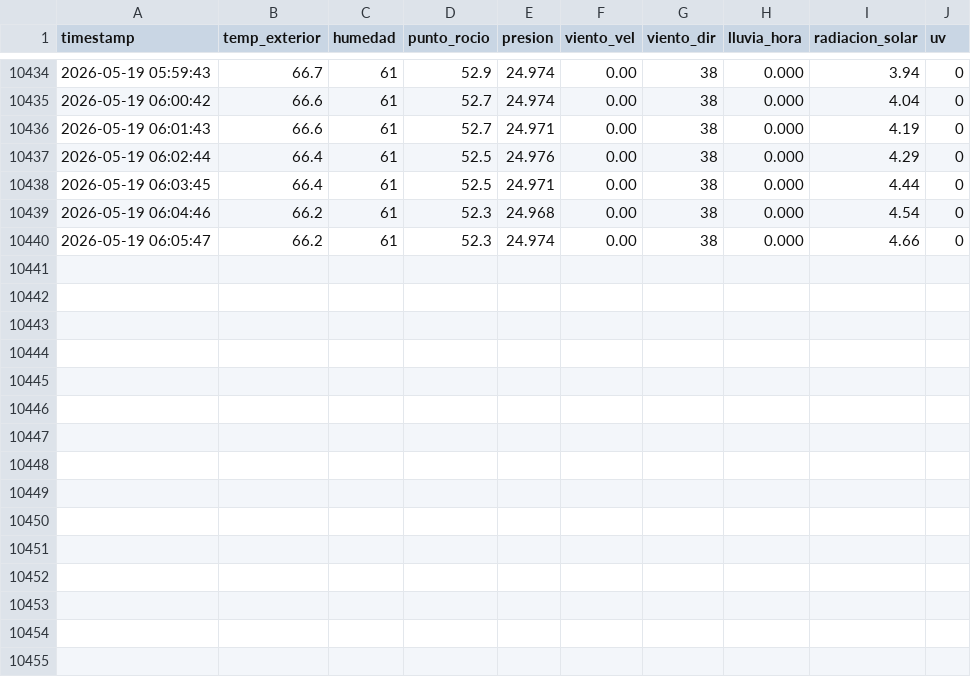
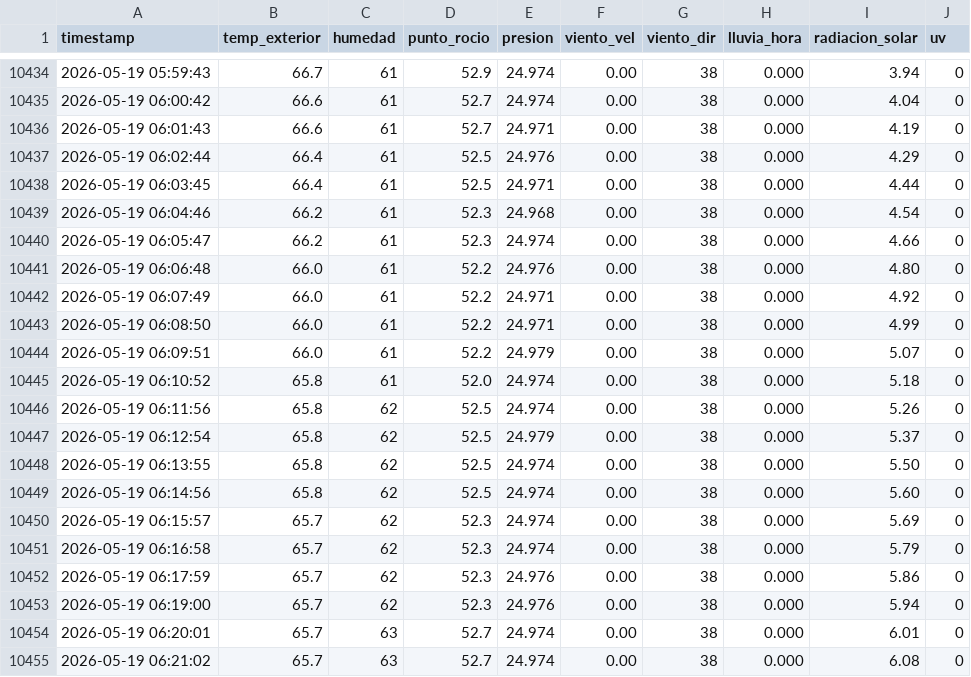
Before and after one commit to EdwinKestler/awa05-telemetria, a CSV file: data/raw/clima_raw.csv, drawn as a sheet; only a part is shown, gaps mark what is left out.

Commit message:
Actualizacion automatica 2026-05-19 06:21:15

```diff
--- a/data/raw/clima_raw.csv
+++ b/data/raw/clima_raw.csv
@@ -10440 +10440,16 @@ timestamp,temp_exterior,humedad,punto_rocio,presion,viento_vel,viento_dir,lluvia
 2026-05-19 06:05:47,66.2,61,52.3,24.974,0.00,38,0.000,4.66,0
+2026-05-19 06:06:48,66.0,61,52.2,24.976,0.00,38,0.000,4.80,0
+2026-05-19 06:07:49,66.0,61,52.2,24.971,0.00,38,0.000,4.92,0
+2026-05-19 06:08:50,66.0,61,52.2,24.971,0.00,38,0.000,4.99,0
+2026-05-19 06:09:51,66.0,61,52.2,24.979,0.00,38,0.000,5.07,0
+2026-05-19 06:10:52,65.8,61,52.0,24.974,0.00,38,0.000,5.18,0
+2026-05-19 06:11:56,65.8,62,52.5,24.974,0.00,38,0.000,5.26,0
+2026-05-19 06:12:54,65.8,62,52.5,24.979,0.00,38,0.000,5.37,0
+2026-05-19 06:13:55,65.8,62,52.5,24.974,0.00,38,0.000,5.50,0
+2026-05-19 06:14:56,65.8,62,52.5,24.974,0.00,38,0.000,5.60,0
+2026-05-19 06:15:57,65.7,62,52.3,24.974,0.00,38,0.000,5.69,0
+2026-05-19 06:16:58,65.7,62,52.3,24.974,0.00,38,0.000,5.79,0
+2026-05-19 06:17:59,65.7,62,52.3,24.976,0.00,38,0.000,5.86,0
+2026-05-19 06:19:00,65.7,62,52.3,24.976,0.00,38,0.000,5.94,0
+2026-05-19 06:20:01,65.7,63,52.7,24.974,0.00,38,0.000,6.01,0
+2026-05-19 06:21:02,65.7,63,52.7,24.974,0.00,38,0.000,6.08,0
```
